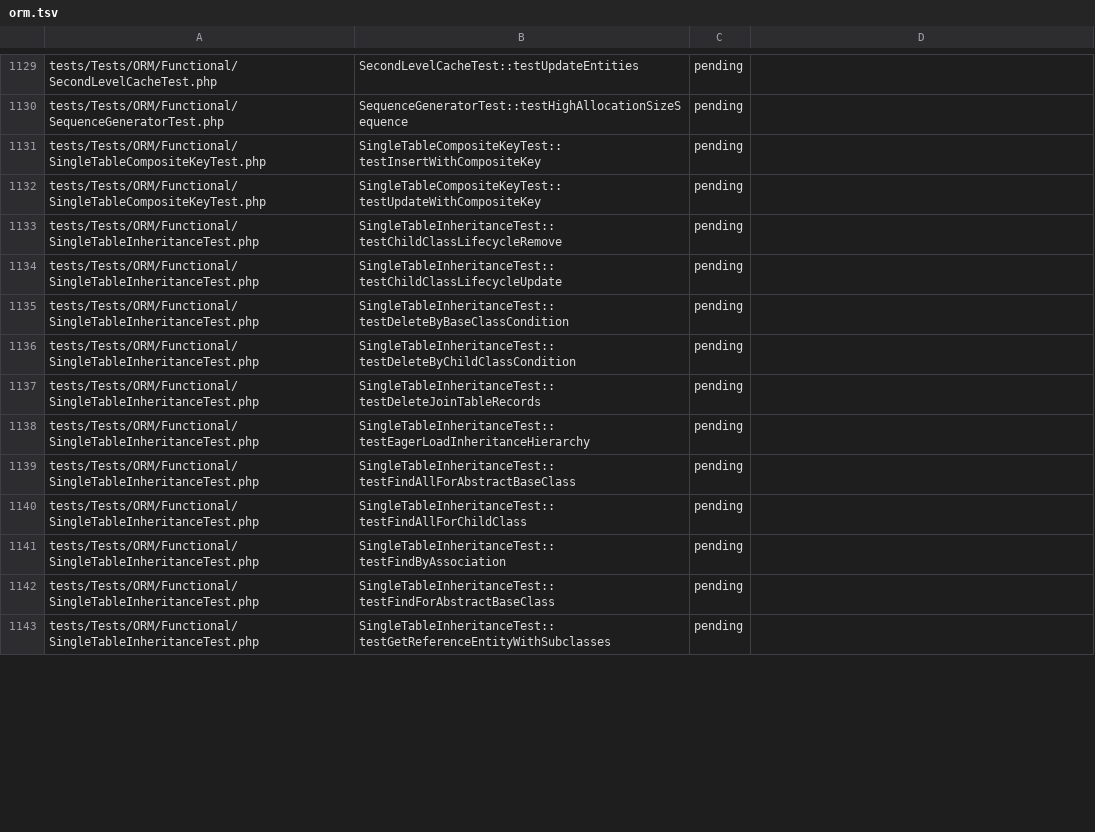
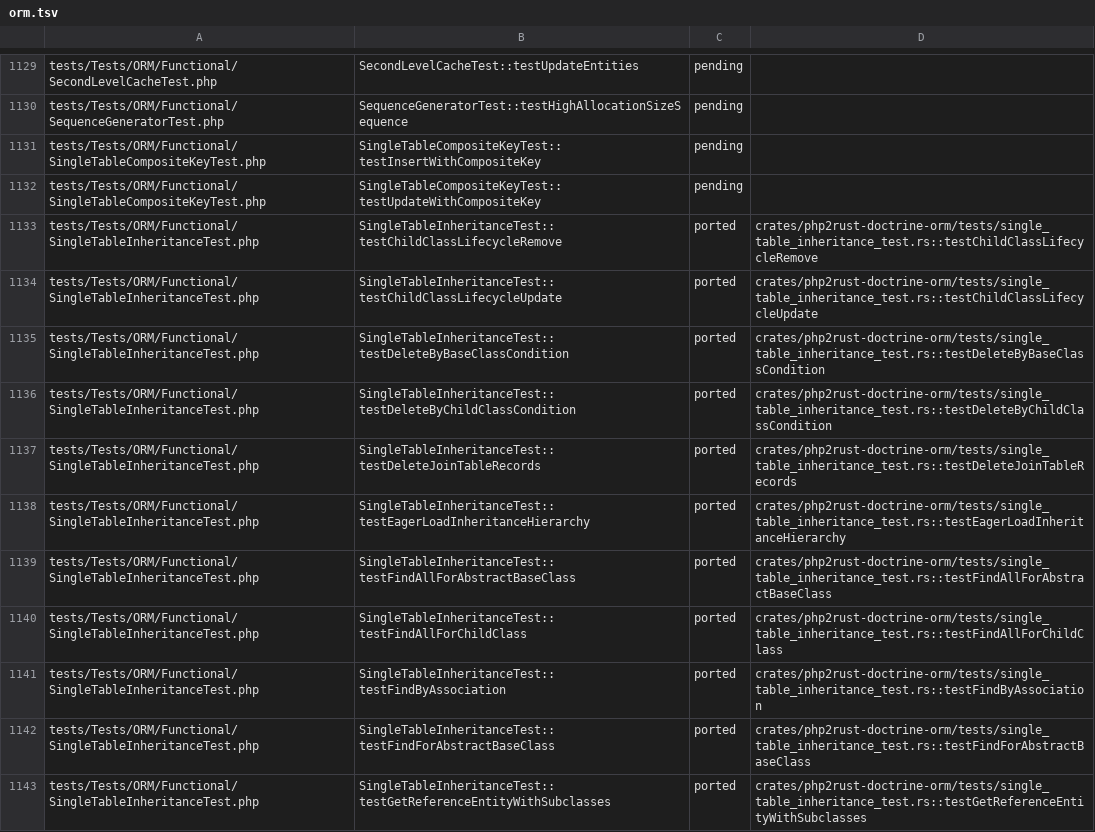
Before and after one commit to D-Nations/php2rust-doctrine-orm, a TSV file: parity/doctrine/orm.tsv, drawn as a sheet; only a part is shown, gaps mark what is left out; the diff covers the shown part only.

```diff
--- a/parity/doctrine/orm.tsv
+++ b/parity/doctrine/orm.tsv
@@ -1132,12 +1132,12 @@ tests/Tests/ORM/Functional/SingleTableCompositeKeyTest.php	SingleTableCompositeK
 tests/Tests/ORM/Functional/SingleTableCompositeKeyTest.php	SingleTableCompositeKeyTest::testUpdateWithCompositeKey	pending	
-tests/Tests/ORM/Functional/SingleTableInheritanceTest.php	SingleTableInheritanceTest::testChildClassLifecycleRemove	pending	
-tests/Tests/ORM/Functional/SingleTableInheritanceTest.php	SingleTableInheritanceTest::testChildClassLifecycleUpdate	pending	
-tests/Tests/ORM/Functional/SingleTableInheritanceTest.php	SingleTableInheritanceTest::testDeleteByBaseClassCondition	pending	
-tests/Tests/ORM/Functional/SingleTableInheritanceTest.php	SingleTableInheritanceTest::testDeleteByChildClassCondition	pending	
-tests/Tests/ORM/Functional/SingleTableInheritanceTest.php	SingleTableInheritanceTest::testDeleteJoinTableRecords	pending	
-tests/Tests/ORM/Functional/SingleTableInheritanceTest.php	SingleTableInheritanceTest::testEagerLoadInheritanceHierarchy	pending	
-tests/Tests/ORM/Functional/SingleTableInheritanceTest.php	SingleTableInheritanceTest::testFindAllForAbstractBaseClass	pending	
-tests/Tests/ORM/Functional/SingleTableInheritanceTest.php	SingleTableInheritanceTest::testFindAllForChildClass	pending	
-tests/Tests/ORM/Functional/SingleTableInheritanceTest.php	SingleTableInheritanceTest::testFindByAssociation	pending	
-tests/Tests/ORM/Functional/SingleTableInheritanceTest.php	SingleTableInheritanceTest::testFindForAbstractBaseClass	pending	
-tests/Tests/ORM/Functional/SingleTableInheritanceTest.php	SingleTableInheritanceTest::testGetReferenceEntityWithSubclasses	pending	
+tests/Tests/ORM/Functional/SingleTableInheritanceTest.php	SingleTableInheritanceTest::testChildClassLifecycleRemove	ported	crates/php2rust-doctrine-orm/tests/single_table_inheritance_test.rs::testChildClassLifecycleRemove
+tests/Tests/ORM/Functional/SingleTableInheritanceTest.php	SingleTableInheritanceTest::testChildClassLifecycleUpdate	ported	crates/php2rust-doctrine-orm/tests/single_table_inheritance_test.rs::testChildClassLifecycleUpdate
+tests/Tests/ORM/Functional/SingleTableInheritanceTest.php	SingleTableInheritanceTest::testDeleteByBaseClassCondition	ported	crates/php2rust-doctrine-orm/tests/single_table_inheritance_test.rs::testDeleteByBaseClassCondition
+tests/Tests/ORM/Functional/SingleTableInheritanceTest.php	SingleTableInheritanceTest::testDeleteByChildClassCondition	ported	crates/php2rust-doctrine-orm/tests/single_table_inheritance_test.rs::testDeleteByChildClassCondition
+tests/Tests/ORM/Functional/SingleTableInheritanceTest.php	SingleTableInheritanceTest::testDeleteJoinTableRecords	ported	crates/php2rust-doctrine-orm/tests/single_table_inheritance_test.rs::testDeleteJoinTableRecords
+tests/Tests/ORM/Functional/SingleTableInheritanceTest.php	SingleTableInheritanceTest::testEagerLoadInheritanceHierarchy	ported	crates/php2rust-doctrine-orm/tests/single_table_inheritance_test.rs::testEagerLoadInheritanceHierarchy
+tests/Tests/ORM/Functional/SingleTableInheritanceTest.php	SingleTableInheritanceTest::testFindAllForAbstractBaseClass	ported	crates/php2rust-doctrine-orm/tests/single_table_inheritance_test.rs::testFindAllForAbstractBaseClass
+tests/Tests/ORM/Functional/SingleTableInheritanceTest.php	SingleTableInheritanceTest::testFindAllForChildClass	ported	crates/php2rust-doctrine-orm/tests/single_table_inheritance_test.rs::testFindAllForChildClass
+tests/Tests/ORM/Functional/SingleTableInheritanceTest.php	SingleTableInheritanceTest::testFindByAssociation	ported	crates/php2rust-doctrine-orm/tests/single_table_inheritance_test.rs::testFindByAssociation
+tests/Tests/ORM/Functional/SingleTableInheritanceTest.php	SingleTableInheritanceTest::testFindForAbstractBaseClass	ported	crates/php2rust-doctrine-orm/tests/single_table_inheritance_test.rs::testFindForAbstractBaseClass
+tests/Tests/ORM/Functional/SingleTableInheritanceTest.php	SingleTableInheritanceTest::testGetReferenceEntityWithSubclasses	ported	crates/php2rust-doctrine-orm/tests/single_table_inheritance_test.rs::testGetReferenceEntityWithSubclasses
```
Also changed, not shown: 22 edited cells elsewhere in this file, 2 other files.
